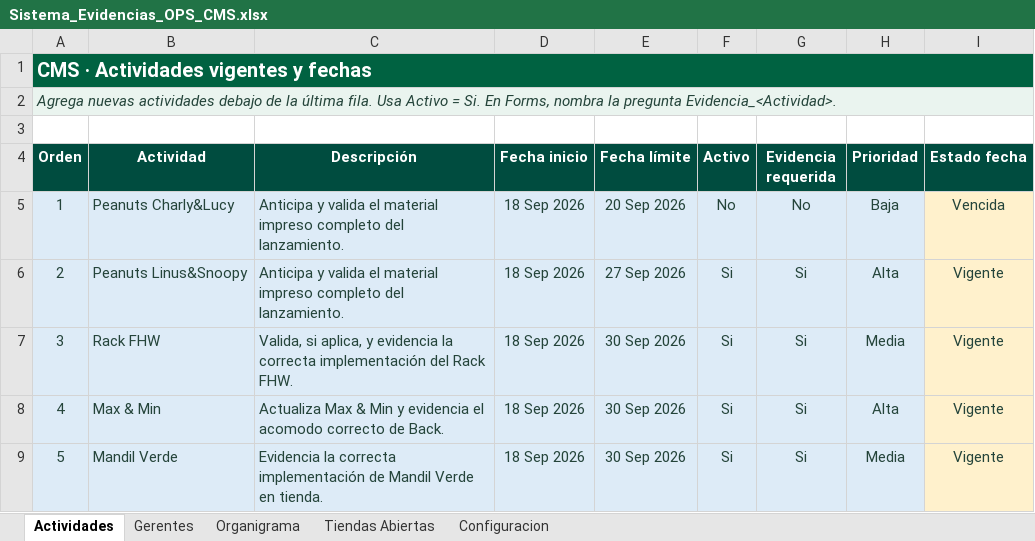
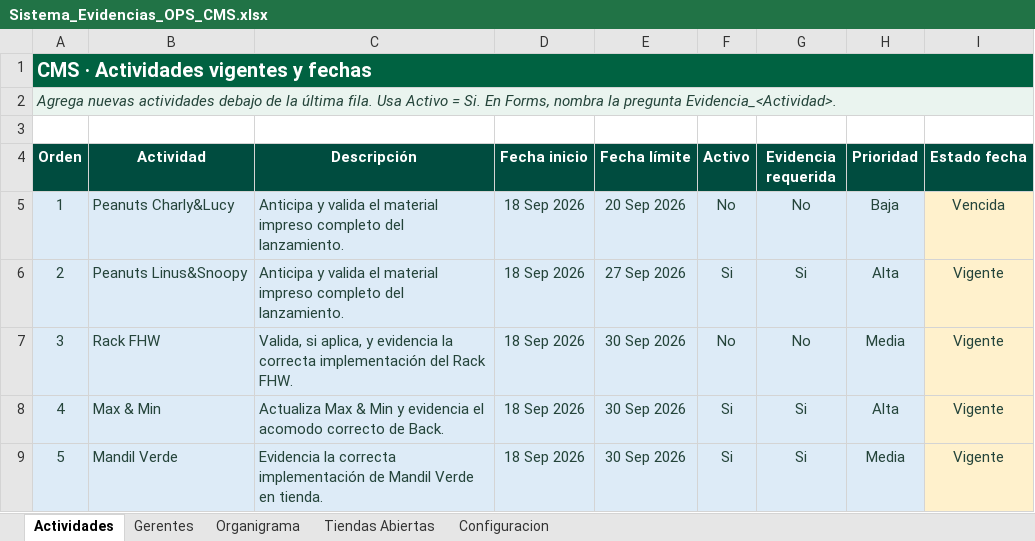
Before and after one commit to sbx-mex/Sistemas_Evidencias_Ops, an Excel workbook: cms/Sistema_Evidencias_OPS_CMS.xlsx, sheet Actividades, drawn as a sheet; only a part is shown; values as stored, in another font and other column widths than the file's, no borders; the diff names each change by its address in the sheet, - before the commit and + after, or states it on an @@ line.

Commit message:
Add files via upload

```diff
--- a/cms/Sistema_Evidencias_OPS_CMS.xlsx (sheet Actividades)
+++ b/cms/Sistema_Evidencias_OPS_CMS.xlsx (sheet Actividades)
-F7 (Activo): Si
+F7 (Activo): No
-G7 (Evidencia requerida): Si
+G7 (Evidencia requerida): No
```
